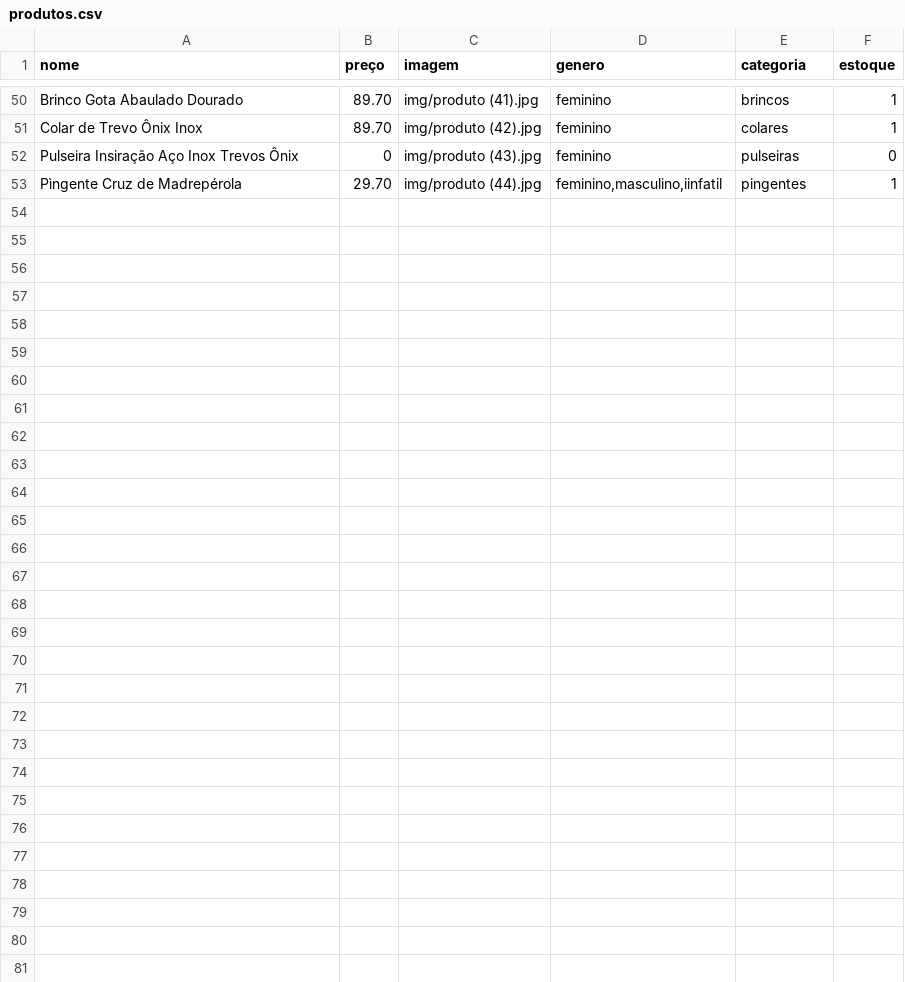
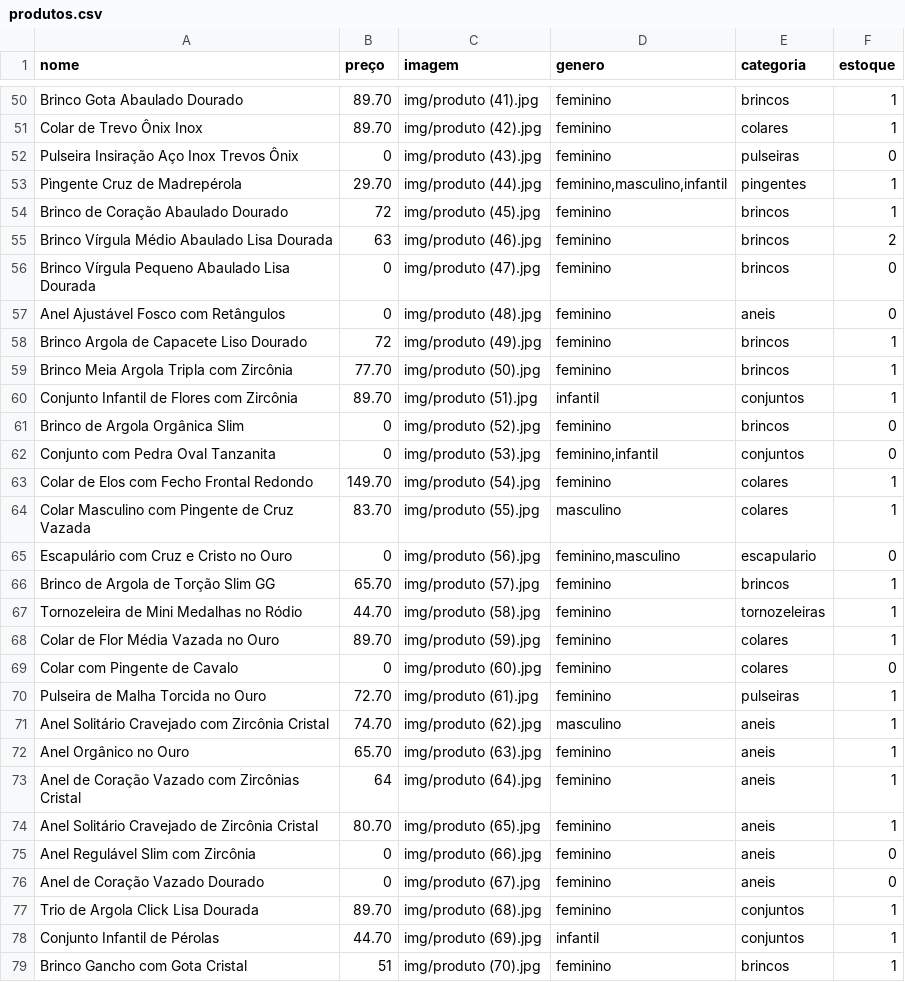
Before and after one commit to LunnaStore/LunnaStore, a CSV file: produtos.csv, drawn as a sheet; only a part is shown, gaps mark what is left out; the diff covers the shown part only.

Commit message:
Add files via upload

```diff
--- a/produtos.csv
+++ b/produtos.csv
@@ -52,2 +52,28 @@ Colar de Trevo Ônix Inox;89.70;img/produto (42).jpg;feminino;colares;1
 Pulseira Insiração Aço Inox Trevos Ônix;0;img/produto (43).jpg;feminino;pulseiras;0
-Pìngente Cruz de Madrepérola;29.70;img/produto (44).jpg;feminino,masculino,iinfatil;pingentes;1
+Pìngente Cruz de Madrepérola;29.70;img/produto (44).jpg;feminino,masculino,infantil;pingentes;1
+Brinco de Coração Abaulado Dourado;72;img/produto (45).jpg;feminino;brincos;1
+Brinco Vírgula Médio Abaulado Lisa Dourada;63;img/produto (46).jpg;feminino;brincos;2
+Brinco Vírgula Pequeno Abaulado Lisa Dourada;0;img/produto (47).jpg;feminino;brincos;0
+Anel Ajustável Fosco com Retângulos;0;img/produto (48).jpg;feminino;aneis;0
+Brinco Argola de Capacete Liso Dourado;72;img/produto (49).jpg;feminino;brincos;1
+Brinco Meia Argola Tripla com Zircônia;77.70;img/produto (50).jpg;feminino;brincos;1
+Conjunto Infantil de Flores com Zircônia;89.70;img/produto (51).jpg;infantil;conjuntos;1
+Brinco de Argola Orgânica Slim;0;img/produto (52).jpg;feminino;brincos;0
+Conjunto com Pedra Oval Tanzanita;0;img/produto (53).jpg;feminino,infantil;conjuntos;0
+Colar de Elos com Fecho Frontal Redondo;149.70;img/produto (54).jpg;feminino;colares;1
+Colar Masculino com Pingente de Cruz Vazada;83.70;img/produto (55).jpg;masculino;colares;1
+Escapulário com Cruz e Cristo no Ouro;0;img/produto (56).jpg;feminino,masculino;escapulario;0
+Brinco de Argola de Torção Slim GG;65.70;img/produto (57).jpg;feminino;brincos;1
+Tornozeleira de Mini Medalhas no Ródio;44.70;img/produto (58).jpg;feminino;tornozeleiras;1
+Colar de Flor Média Vazada no Ouro;89.70;img/produto (59).jpg;feminino;colares;1
+Colar com Pingente de Cavalo;0;img/produto (60).jpg;feminino;colares;0
+Pulseira de Malha Torcida no Ouro;72.70;img/produto (61).jpg;feminino;pulseiras;1
+Anel Solitário Cravejado com Zircônia Cristal;74.70;img/produto (62).jpg;masculino;aneis;1
+Anel Orgânico no Ouro;65.70;img/produto (63).jpg;feminino;aneis;1
+Anel de Coração Vazado com Zircônias Cristal;64;img/produto (64).jpg;feminino;aneis;1
+Anel Solitário Cravejado de Zircônia Cristal;80.70;img/produto (65).jpg;feminino;aneis;1
+Anel Regulável Slim com Zircônia;0;img/produto (66).jpg;feminino;aneis;0
+Anel de Coração Vazado Dourado;0;img/produto (67).jpg;feminino;aneis;0
+Trio de Argola Click Lisa Dourada;89.70;img/produto (68).jpg;feminino;conjuntos;1
+Conjunto Infantil de Pérolas;44.70;img/produto (69).jpg;infantil;conjuntos;1
+Brinco Gancho com Gota Cristal;51;img/produto (70).jpg;feminino;brincos;1
```
Also changed, not shown: 1 edited cell elsewhere in this file.
